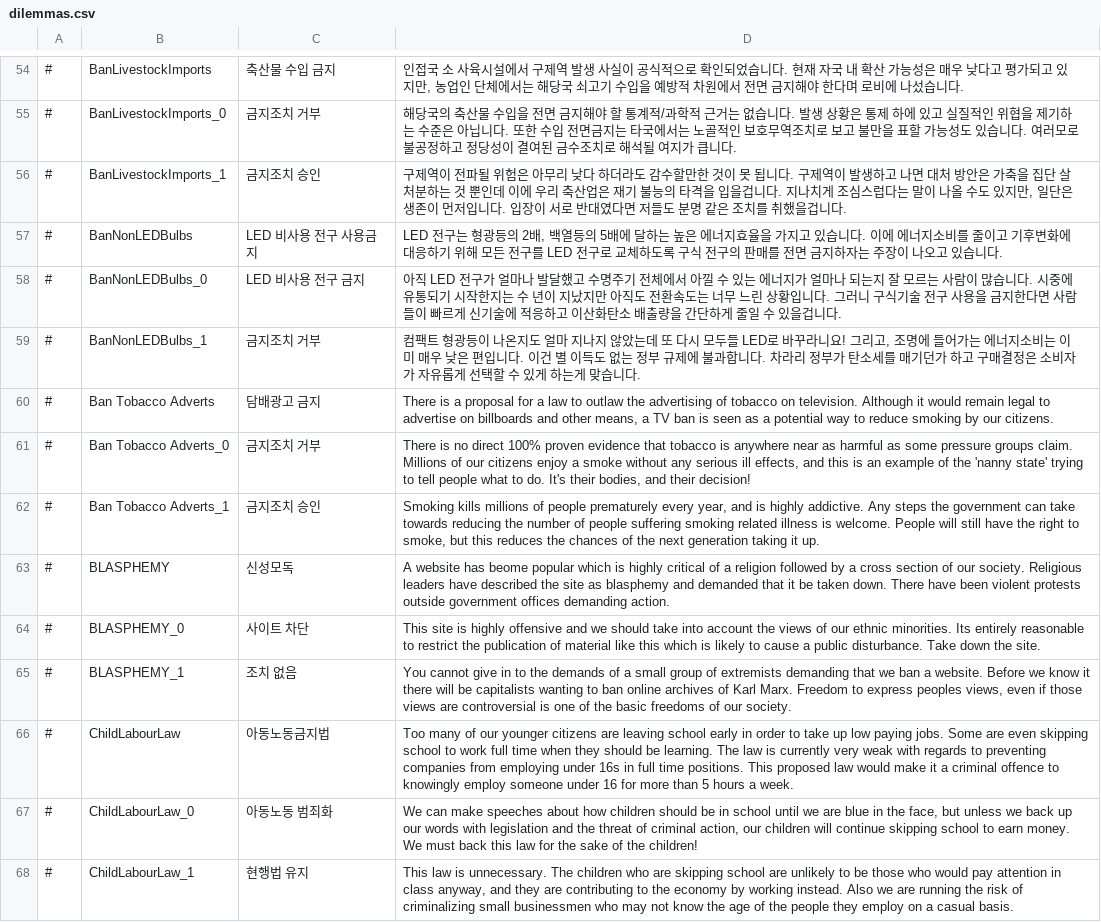
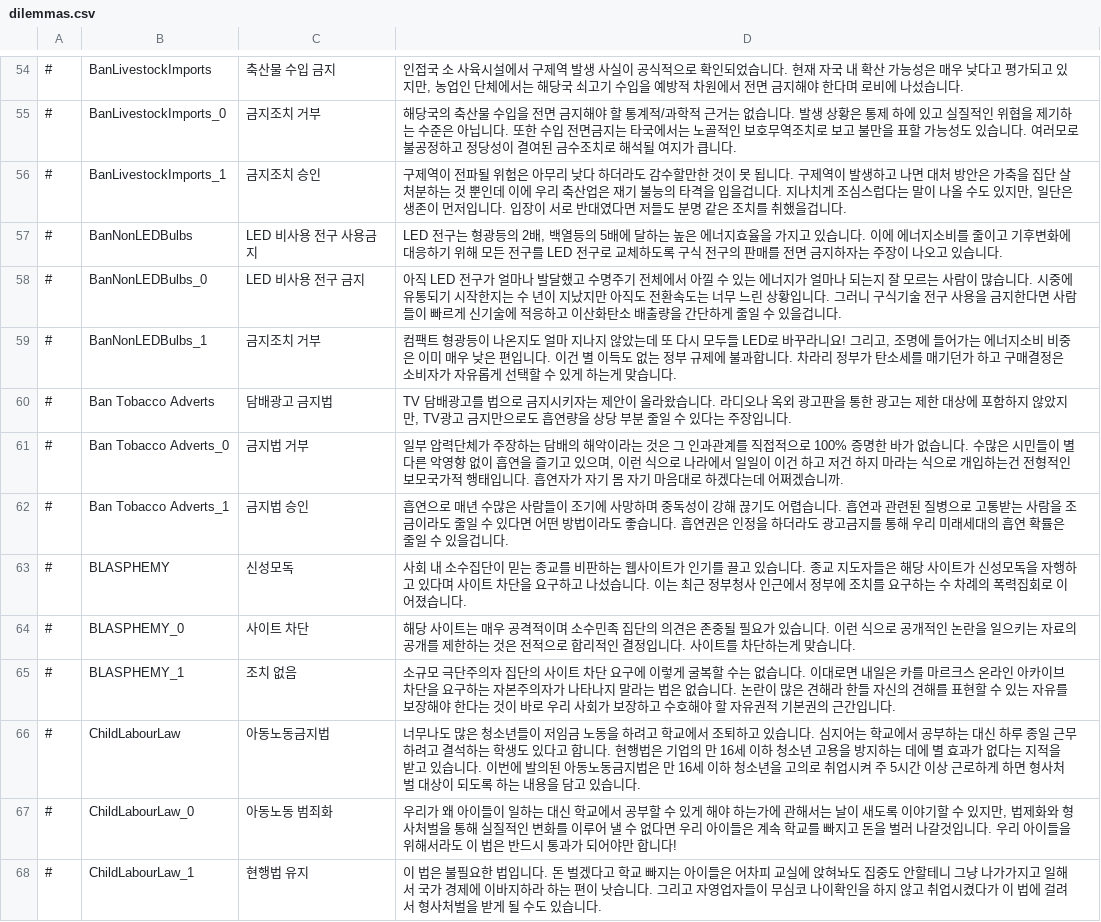
Before and after one commit to whiteforce4/Democracy4KoreanTranslation, a CSV file: Korean/dilemmas.csv, drawn as a sheet; only a part is shown, gaps mark what is left out; the diff covers the shown part only.

Commit message:
Update dilemmas.csv
2. millions는 진짜로 수백만 시민들이 어쩌고 하려는게 아니라 대충 수많은 시민들이 하는 뜻으로 쓴 것 같아서 고침
3. 신성모독 딜레마에서 followed by a cross section of our society가 a cross section of our society가 믿는 종교다 하는건 알겠는데 번역을 뭐라하지? 일단 아래에서 ethnic minorities 이야기 나오는거 보면 사회에서 일부분만이 믿는 종교다 하는 의미같은데 아마 모티브는 이슬람만평 그런거 아닐까
4. knowingly를 고의라 해석하는 것은 법률용어로 보면 전혀 어색하지 않은데 그냥 읽으면 어색할 수도 있나? 하는 생각이 들음. 그리고 아래쪽 반대의견에서 자영업자들 모르고 고용했다 깜빵가면 어뜨카냐 하는 부분 보면 그냥 고의로 취업이라 쓰지 말고 '나이확인 없이 취업'이런식으로 쓰는게 낫나? 싶기도 함. 사실 따지면 knowingly를 나이확인 없이라 할 수 있는지는 매우 의심스럽긴 하고 개발자가 의도적으로 질문에서는 knowingly를 써놓고 아래 반대의견에서 무시하는 척 딴소리하는 느낌을 주려했나? 하는 생각도 들음.
일단은 고의로 라는 단어를 쓰는게 의미상 맞기는 함 보통 고의로 취업시켰다 하면 만 16세 이하인걸 알면서 취업시켰다(확정적고의), 만 16세 이하건 말건 알게 뭐냐면서 확인하지 않고 취업시켰다(미필적고의) 양 쪽을 모두 포괄하므로 이를 감안하면 해석 자체가 이상해지지는 않음.
5. The  United Nations Climate Change Conference 직역하면 유엔기후변화회의이지만 보통 유엔기후변화협약 당사국총회라 부르는 것 같아서 다르게 옮김

```diff
--- a/Korean/dilemmas.csv
+++ b/Korean/dilemmas.csv
@@ -58,11 +58,11 @@
 #,BanNonLEDBulbs_0,LED 비사용 전구 금지,"아직 LED 전구가 얼마나 발달했고 수명주기 전체에서 아낄 수 있는 에너지가 얼마나 되는지 잘 모르는 사람이 많습니다. 시중에 유통되기 시작한지는 수 년이 지났지만 아직도 전환속도는 너무 느린 상황입니다. 그러니 구식기술 전구 사용을 금지한다면 사람들이 빠르게 신기술에 적응하고 이산화탄소 배출량을 간단하게 줄일 수 있을겁니다."
-#,BanNonLEDBulbs_1,금지조치 거부,"컴팩트 형광등이 나온지도 얼마 지나지 않았는데 또 다시 모두들 LED로 바꾸라니요! 그리고, 조명에 들어가는 에너지소비는 이미 매우 낮은 편입니다. 이건 별 이득도 없는 정부 규제에 불과합니다.              차라리 정부가 탄소세를 매기던가 하고 구매결정은 소비자가 자유롭게 선택할 수 있게 하는게 맞습니다."
-#,Ban Tobacco Adverts,담배광고 금지,"There is a proposal for a law to outlaw the advertising of tobacco on television. Although it would remain legal to advertise on billboards and other means, a TV ban is seen as a potential way to reduce smoking by our citizens."
-#,Ban Tobacco Adverts_0,금지조치 거부,"There is no direct 100% proven evidence that tobacco is anywhere near as harmful as some pressure groups claim. Millions of our citizens enjoy a smoke without any serious ill effects, and this is an example of the 'nanny state' trying to tell people what to do. It's their bodies, and their decision!"
-#,Ban Tobacco Adverts_1,금지조치 승인,"Smoking kills millions of people prematurely every year, and is highly addictive. Any steps the government can take towards reducing the number of people suffering smoking related illness is welcome. People will still have the right to smoke, but this reduces the chances of the next generation taking it up."
-#,BLASPHEMY,신성모독,A website has beome popular which is highly critical of a religion followed by a cross section of our society. Religious leaders have described the site as blasphemy and demanded that it be taken down. There have been violent protests outside government offices demanding action.
-#,BLASPHEMY_0,사이트 차단,This site is highly offensive and we should take into account the views of our ethnic minorities. Its entirely reasonable to restrict the publication of material like this which is likely to cause a public disturbance. Take down the site.
-#,BLASPHEMY_1,조치 없음,"You cannot give in to the demands of a small group of extremists demanding that we ban a website. Before we know it there will be capitalists wanting to ban online archives of Karl Marx. Freedom to express peoples views, even if those views are controversial is one of the basic freedoms of our society."
-#,ChildLabourLaw,아동노동금지법,Too many of our younger citizens are leaving school early in order to take up low paying jobs. Some are even skipping school to work full time when they should be learning. The law is currently very weak with regards to preventing companies from employing under 16s in full time positions. This proposed law would make it a criminal offence to knowingly employ someone under 16 for more than 5 hours a week.
-#,ChildLabourLaw_0,아동노동 범죄화,"We can make speeches about how children should be in school until we are blue in the face, but unless we back up our words with legislation and  the threat of criminal action, our children will continue skipping school to earn money. We must back this law for the sake of the children!"
-#,ChildLabourLaw_1,현행법 유지,"This law is unnecessary. The children who are skipping school are unlikely to be those who would pay attention in class anyway, and they are contributing to the economy by working instead. Also we are running the risk of criminalizing small businessmen who may not know the age of the people they employ on a casual basis."
+#,BanNonLEDBulbs_1,금지조치 거부,"컴팩트 형광등이 나온지도 얼마 지나지 않았는데 또 다시 모두들 LED로 바꾸라니요! 그리고, 조명에 들어가는 에너지소비 비중은 이미 매우 낮은 편입니다. 이건 별 이득도 없는 정부 규제에 불과합니다.              차라리 정부가 탄소세를 매기던가 하고 구매결정은 소비자가 자유롭게 선택할 수 있게 하는게 맞습니다."
+#,Ban Tobacco Adverts,담배광고 금지법,"TV 담배광고를 법으로 금지시키자는 제안이 올라왔습니다. 라디오나 옥외 광고판을 통한 광고는 제한 대상에 포함하지 않았지만, TV광고 금지만으로도 흡연량을 상당 부분 줄일 수 있다는 주장입니다."
+#,Ban Tobacco Adverts_0,금지법 거부,"일부 압력단체가 주장하는 담배의 해악이라는 것은 그 인과관계를 직접적으로 100% 증명한 바가 없습니다. 수많은 시민들이 별다른 악영향 없이 흡연을 즐기고 있으며, 이런 식으로 나라에서 일일이 이건 하고 저건 하지 마라는 식으로 개입하는건 전형적인 보모국가적 행태입니다. 흡연자가 자기 몸 자기 마음대로 하겠다는데 어쩌겠습니까."
+#,Ban Tobacco Adverts_1,금지법 승인,"흡연으로 매년 수많은 사람들이 조기에 사망하며 중독성이 강해 끊기도 어렵습니다. 흡연과 관련된 질병으로 고통받는 사람을 조금이라도 줄일 수 있다면 어떤 방법이라도 좋습니다. 흡연권은 인정을 하더라도 광고금지를 통해 우리 미래세대의 흡연 확률은 줄일 수 있을겁니다."
+#,BLASPHEMY,신성모독,사회 내 소수집단이 믿는 종교를 비판하는 웹사이트가 인기를 끌고 있습니다. 종교 지도자들은 해당 사이트가 신성모독을 자행하고 있다며 사이트 차단을 요구하고 나섰습니다. 이는 최근 정부청사 인근에서 정부에 조치를 요구하는 수 차례의 폭력집회로 이어졌습니다.
+#,BLASPHEMY_0,사이트 차단,해당 사이트는 매우 공격적이며 소수민족 집단의 의견은 존중될 필요가 있습니다. 이런 식으로 공개적인 논란을 일으키는 자료의 공개를 제한하는 것은 전적으로 합리적인 결정입니다. 사이트를 차단하는게 맞습니다.
+#,BLASPHEMY_1,조치 없음,"소규모 극단주의자 집단의 사이트 차단 요구에 이렇게 굴복할 수는 없습니다. 이대로면 내일은 카를 마르크스 온라인 아카이브 차단을 요구하는 자본주의자가 나타나지 말라는 법은 없습니다. 논란이 많은 견해라 한들 자신의 견해를 표현할 수 있는 자유를 보장해야 한다는 것이 바로 우리 사회가 보장하고 수호해야 할 자유권적 기본권의 근간입니다."
+#,ChildLabourLaw,아동노동금지법,너무나도 많은 청소년들이 저임금 노동을 하려고 학교에서 조퇴하고 있습니다. 심지어는 학교에서 공부하는 대신 하루 종일 근무하려고 결석하는 학생도 있다고 합니다. 현행법은 기업의 만 16세 이하 청소년 고용을 방지하는 데에 별 효과가 없다는 지적을 받고 있습니다. 이번에 발의된 아동노동금지법은 만 16세 이하 청소년을 고의로 취업시켜 주 5시간 이상 근로하게 하면 형사처벌 대상이 되도록 하는 내용을 담고 있습니다.
+#,ChildLabourLaw_0,아동노동 범죄화,"우리가 왜 아이들이 일하는 대신 학교에서 공부할 수 있게 해야 하는가에 관해서는 날이 새도록 이야기할 수 있지만, 법제화와 형사처벌을 통해 실질적인 변화를 이루어 낼 수 없다면 우리 아이들은 계속 학교를 빠지고 돈을 벌러 나갈것입니다. 우리 아이들을 위해서라도 이 법은 반드시 통과가 되어야만 합니다!"
+#,ChildLabourLaw_1,현행법 유지,"이 법은 불필요한 법입니다. 돈 벌겠다고 학교 빠지는 아이들은 어차피 교실에 앉혀놔도 집중도 안할테니 그냥 나가가지고 일해서 국가 경제에 이바지하라 하는 편이 낫습니다. 그리고 자영업자들이 무심코 나이확인을 하지 않고 취업시켰다가 이 법에 걸려서 형사처벌을 받게 될 수도 있습니다."
```
Also changed, not shown: 12 edited cells elsewhere in this file.
